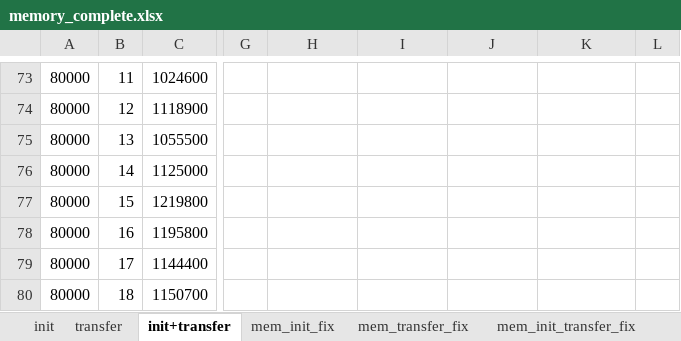
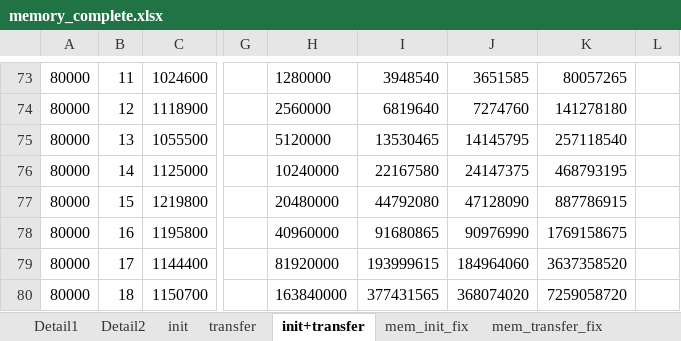
Before and after one commit to rafaelcorreia94870/tese, an Excel workbook: benchmarking/sheet/memory_complete.xlsx, sheet init+transfer, drawn as a sheet; only a part is shown, gaps mark what is left out; values as stored, in another font and other column widths than the file's, no borders; charts and pictures and table styles not drawn; the diff covers the shown part only; the diff names each change by its address in the sheet, - before the commit and + after, or states it on an @@ line.

```diff
--- a/benchmarking/sheet/memory_complete.xlsx (sheet init+transfer)
+++ b/benchmarking/sheet/memory_complete.xlsx (sheet init+transfer)
+sheet tab: Detail1
+sheet tab: Detail2
-H73: (empty)
+H73: 1280000
-I73: (empty)
+I73: 3948540
-J73: (empty)
+J73: 3651585
-K73: (empty)
+K73: 80057265
-H74: (empty)
+H74: 2560000
-I74: (empty)
+I74: 6819640
-J74: (empty)
+J74: 7274760
-K74: (empty)
+K74: 141278180
-H75: (empty)
+H75: 5120000
-I75: (empty)
+I75: 13530465
-J75: (empty)
+J75: 14145795
-K75: (empty)
+K75: 257118540
-H76: (empty)
+H76: 10240000
-I76: (empty)
+I76: 22167580
-J76: (empty)
+J76: 24147375
-K76: (empty)
+K76: 468793195
-H77: (empty)
+H77: 20480000
-I77: (empty)
+I77: 44792080
-J77: (empty)
+J77: 47128090
-K77: (empty)
+K77: 887786915
-H78: (empty)
+H78: 40960000
-I78: (empty)
+I78: 91680865
-J78: (empty)
+J78: 90976990
-K78: (empty)
+K78: 1769158675
-H79: (empty)
+H79: 81920000
-I79: (empty)
+I79: 193999615
-J79: (empty)
+J79: 184964060
-K79: (empty)
+K79: 3637358520
-H80: (empty)
+H80: 163840000
-I80: (empty)
+I80: 377431565
-J80: (empty)
+J80: 368074020
-K80: (empty)
+K80: 7259058720
```
Also changed, not shown: 38 edited cells and cell formats elsewhere in this sheet, sheet init, sheet transfer, charts or pictures, benchmarking/sheet/fusion_results.xlsx, 48 other files.
